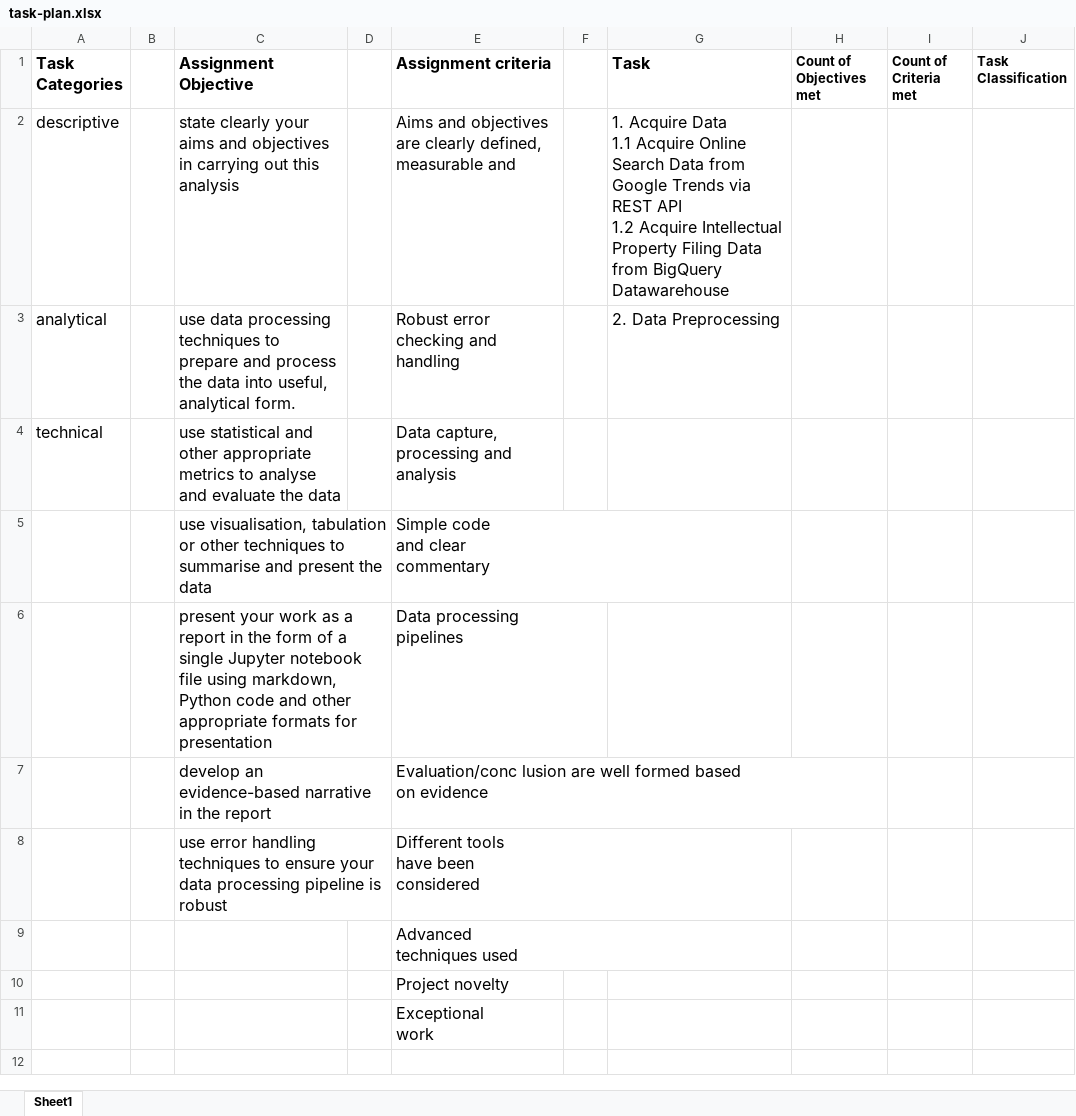
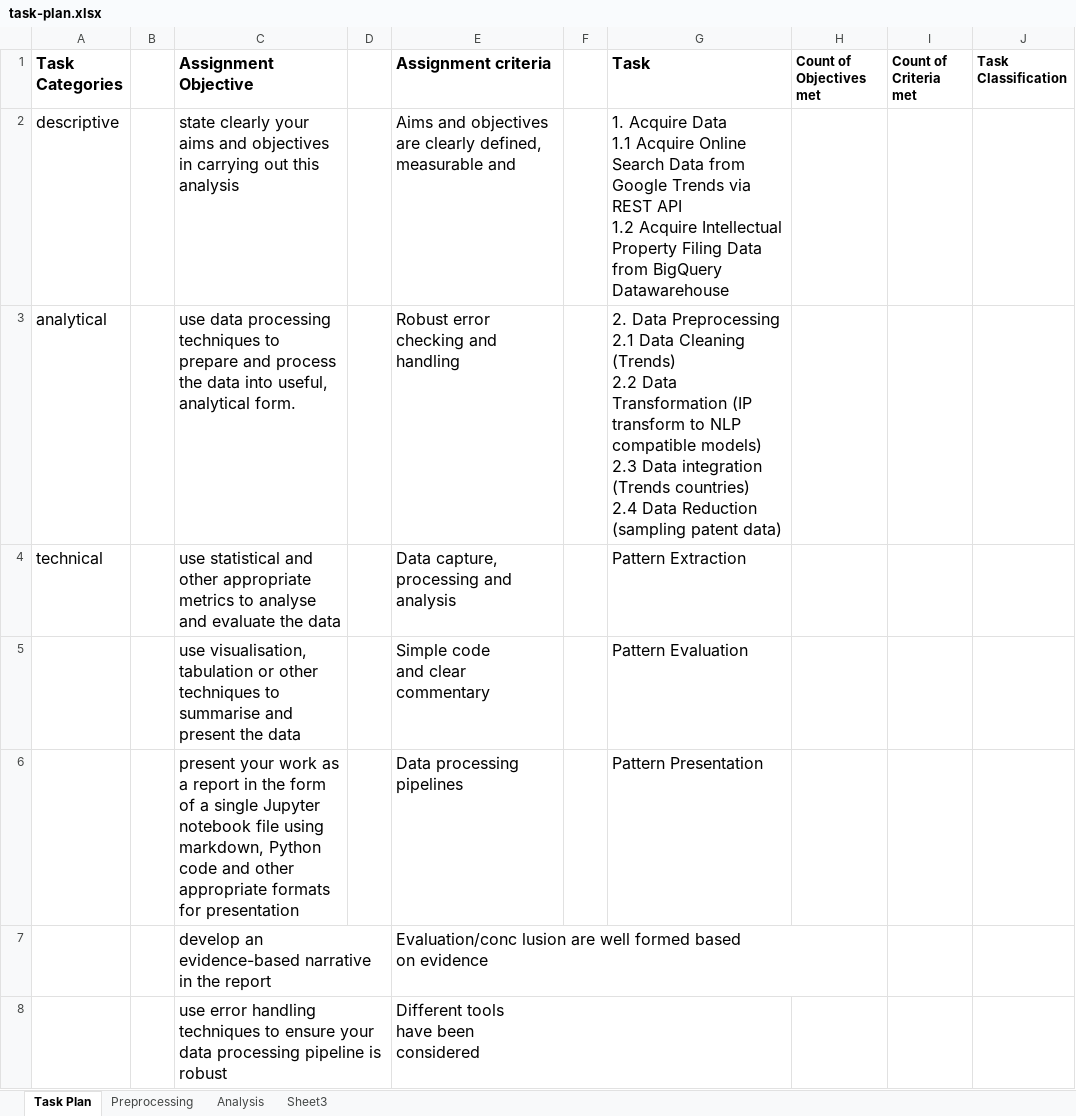
Before and after one commit to paulowe/python-data-programming, an Excel workbook: assignments/cw2 drafts/task-plan.xlsx, sheet Task Plan, drawn as a sheet; only a part is shown; the shorter side is filled out with more unchanged rows; values as stored, in another font and other column widths than the file's, no borders; ↵ is a line break in a cell; the diff names each change by its address in the sheet, - before the commit and + after, or states it on an @@ line.

```diff
--- a/assignments/cw2 drafts/task-plan.xlsx (sheet Task Plan)
+++ b/assignments/cw2 drafts/task-plan.xlsx (sheet Task Plan)
-sheet tab: Sheet1
+sheet tab: Task Plan
+sheet tab: Preprocessing
+sheet tab: Analysis
+sheet tab: Sheet3
-G3 (Task): …Data Preprocessing
+G3 (Task): …Data Preprocessing ↵ 2.1 Data Cleaning (Trends) ↵ 2.2 Data Transformation (IP transform to NLP compatible models) ↵ 2.3 Data integration (Trends countries) ↵ 2.4 Data Reduction (sampling patent data)
-G4 (Task): (empty)
+G4 (Task): Pattern Extraction
-G5 (Task): (empty)
+G5 (Task): Pattern Evaluation
-G6 (Task): (empty)
+G6 (Task): Pattern Presentation
```
Also changed, not shown: 27 other files.
